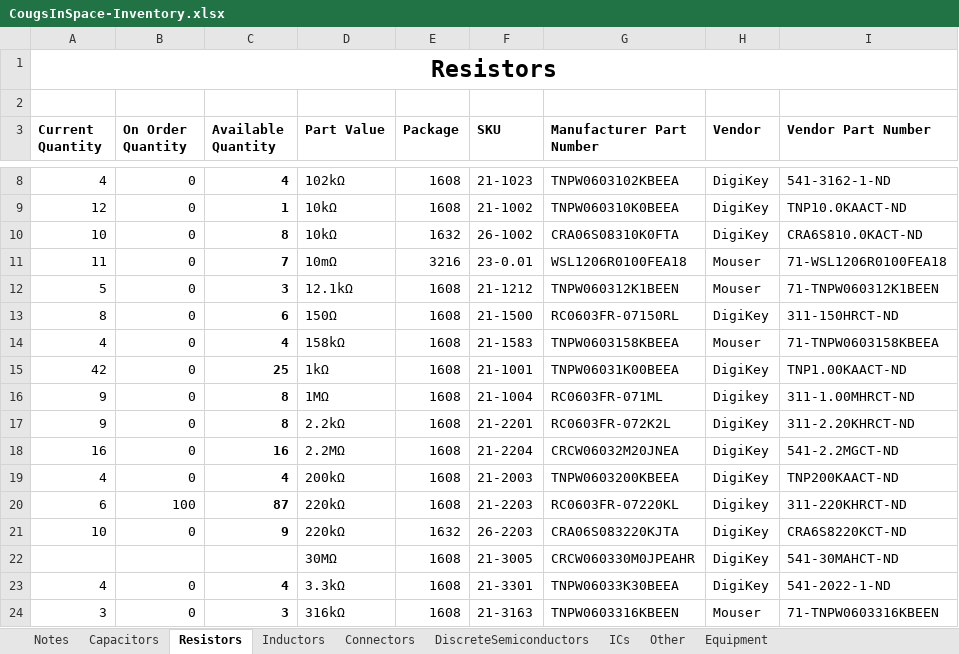
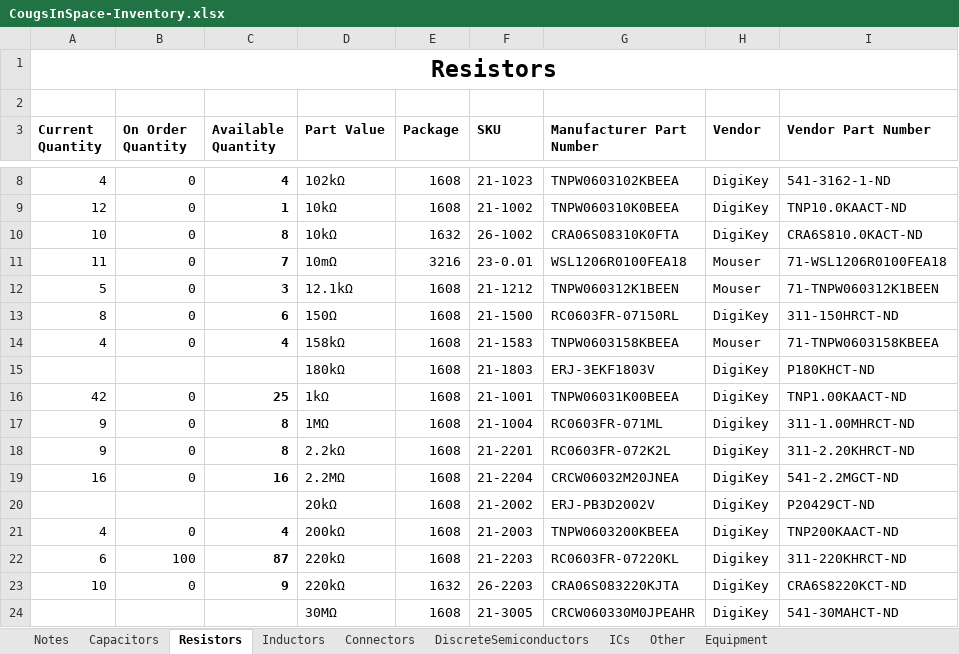
Before and after one commit to CougsInSpace/Resources, an Excel workbook: CougsInSpace-Inventory.xlsx, sheet Resistors, drawn as a sheet; only a part is shown, gaps mark what is left out; the shorter side is filled out with more unchanged rows; values as stored, in another font and other column widths than the file's, no borders; conditional formats not drawn; the diff names each change by its address in the sheet, - before the commit and + after, or states it on an @@ line.

```diff
--- a/CougsInSpace-Inventory.xlsx (sheet Resistors)
+++ b/CougsInSpace-Inventory.xlsx (sheet Resistors)
+row 15:  |  |  | 180kΩ | 1608 | 21-1803 | ERJ-3EKF1803V | DigiKey | P180KHCT-ND
+row 20:  |  |  | 20kΩ | 1608 | 21-2002 | ERJ-PB3D2002V | DigiKey | P20429CT-ND
```
Also changed, not shown: sheet ICs, sheet Inductors, 8 other files.
